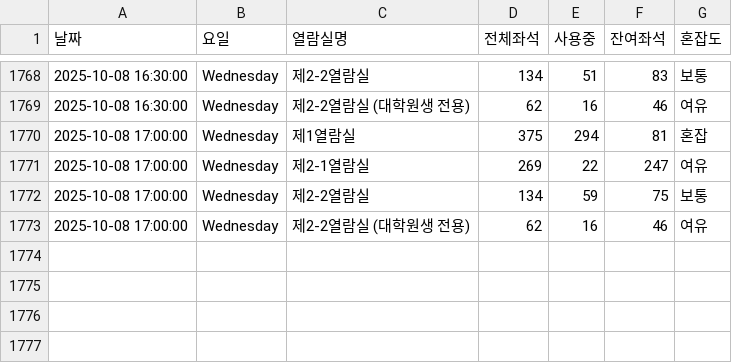
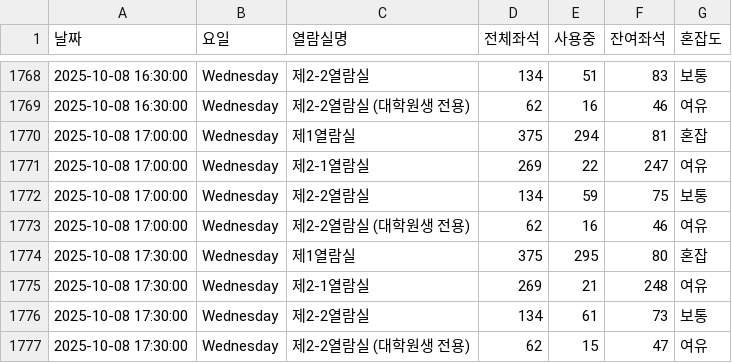
Before and after one commit to dony-beep/library_seat, a CSV file: library_seats.csv, drawn as a sheet; only a part is shown, gaps mark what is left out; the diff names each change by its address in the sheet, - before the commit and + after, or states it on an @@ line.

```diff
--- a/library_seats.csv
+++ b/library_seats.csv
+row 1774: 2025-10-08 17:30:00 | Wednesday | 제1열람실 | 375 | 295 | 80 | 혼잡
+row 1775: 2025-10-08 17:30:00 | Wednesday | 제2-1열람실 | 269 | 21 | 248 | 여유
+row 1776: 2025-10-08 17:30:00 | Wednesday | 제2-2열람실 | 134 | 61 | 73 | 보통
+row 1777: 2025-10-08 17:30:00 | Wednesday | 제2-2열람실 (대학원생 전용) | 62 | 15 | 47 | 여유
```
